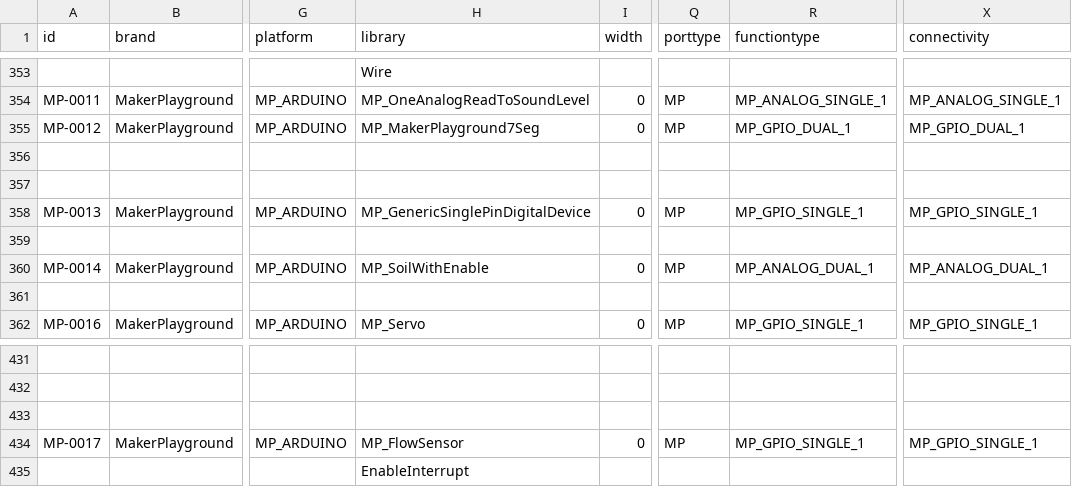
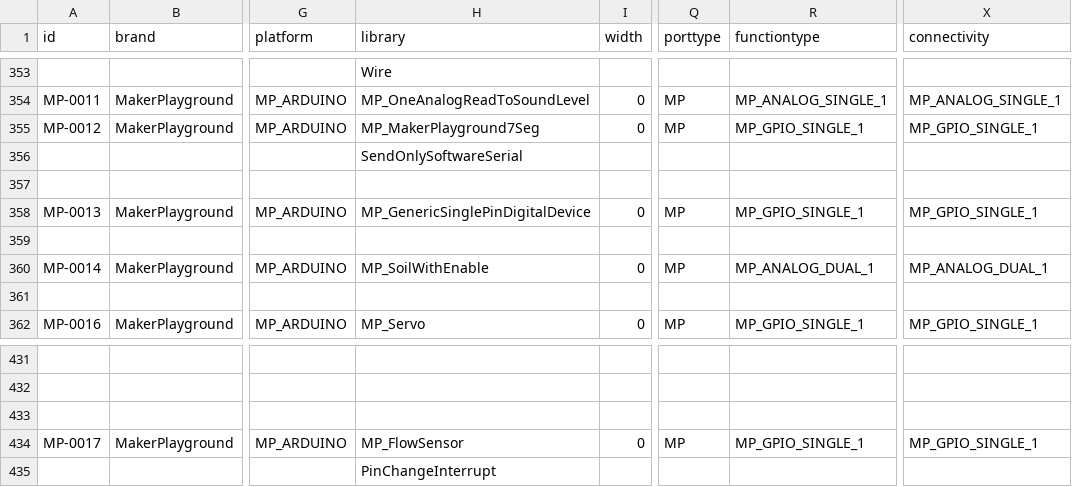
Before and after one commit to InGarage/MakerPlayGround_Library, a CSV file: device_list_csv/actualdevice.csv, drawn as a sheet; only a part is shown, gaps mark what is left out; the diff names each change by its address in the sheet, - before the commit and + after, or states it on an @@ line.

Commit message:
Change 7seg device to use 1 pin and SendOnlySoftwareSerial

```diff
--- a/device_list_csv/actualdevice.csv
+++ b/device_list_csv/actualdevice.csv
-R355 (functiontype): MP_GPIO_DUAL_1
+R355 (functiontype): MP_GPIO_SINGLE_1
-X355 (connectivity): MP_GPIO_DUAL_1
+X355 (connectivity): MP_GPIO_SINGLE_1
-H356 (library): (empty)
+H356 (library): SendOnlySoftwareSerial
-H435 (library): EnableInterrupt
+H435 (library): PinChangeInterrupt
```
Also changed, not shown: 3 other files.
